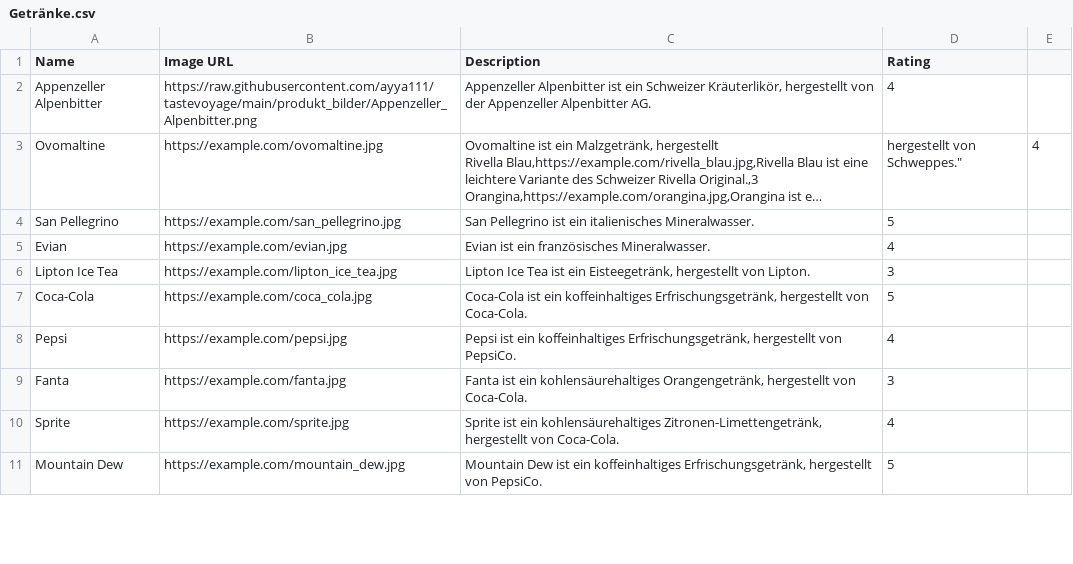
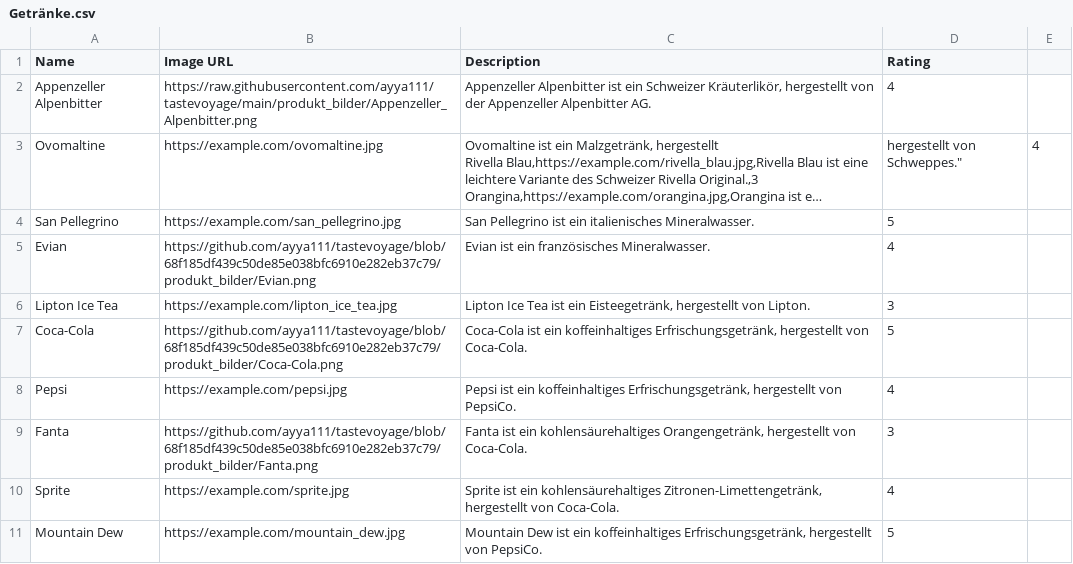
Before and after one commit to ayya111/tastevoyage, a CSV file: Getränke.csv, drawn as a sheet; only a part is shown; long unchanged cells end in …; the diff covers the shown part only; the diff names each change by its address in the sheet, - before the commit and + after, or states it on an @@ line.

Commit message:
Update Getränke.csv

```diff
--- a/Getränke.csv
+++ b/Getränke.csv
-B5 (Image URL): https://example.com/evian.jpg
+B5 (Image URL): https://github.com/ayya111/tastevoyage/blob/68f185df439c50de85e038bfc6910e282eb37c79/produkt_bilder/Evian.png
-B7 (Image URL): https://example.com/coca_cola.jpg
+B7 (Image URL): https://github.com/ayya111/tastevoyage/blob/68f185df439c50de85e038bfc6910e282eb37c79/produkt_bilder/Coca-Cola.png
-B9 (Image URL): https://example.com/fanta.jpg
+B9 (Image URL): https://github.com/ayya111/tastevoyage/blob/68f185df439c50de85e038bfc6910e282eb37c79/produkt_bilder/Fanta.png
```
Also changed, not shown: 10 edited cells elsewhere in this file.
